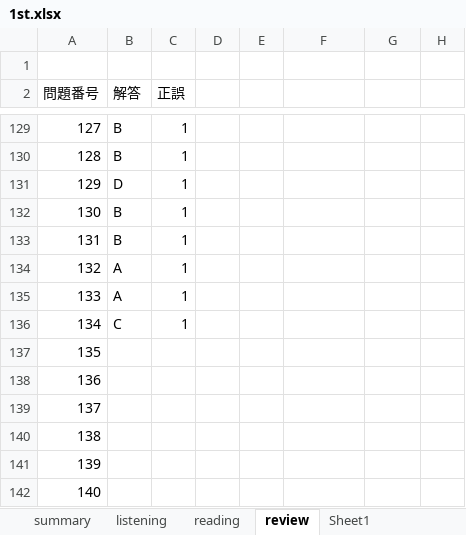
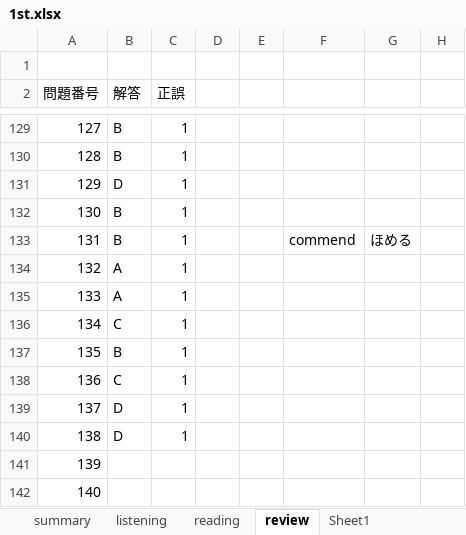
Before and after one commit to Shinichi0713/english-study, an Excel workbook: l_r/1st.xlsx, sheet review, drawn as a sheet; only a part is shown, gaps mark what is left out; values as stored, in another font and other column widths than the file's, no borders; the diff names each change by its address in the sheet, - before the commit and + after, or states it on an @@ line.

Commit message:
up

```diff
--- a/l_r/1st.xlsx (sheet review)
+++ b/l_r/1st.xlsx (sheet review)
-F133: (empty)
+F133: commend
-G133: (empty)
+G133: ほめる
-B137 (解答): (empty)
+B137 (解答): B
-C137:C140 (正誤): (empty)
+C137:C140 (正誤): 1
-B138 (解答): (empty)
+B138 (解答): C
-B139:B140 (解答): (empty)
+B139:B140 (解答): D
```
